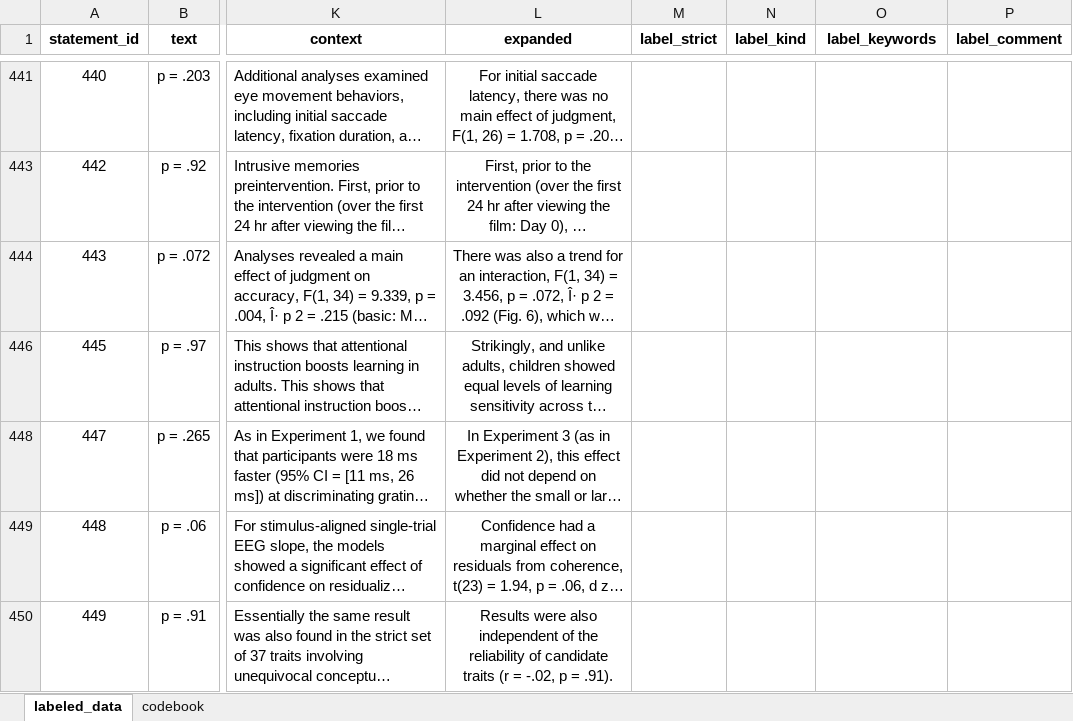
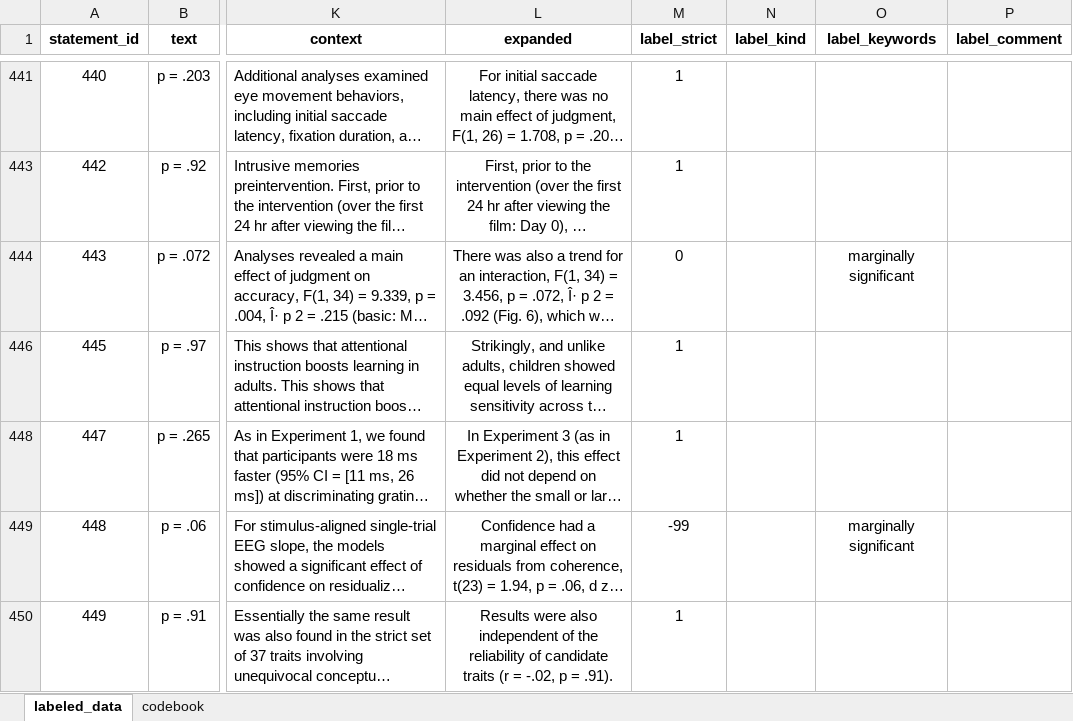
Before and after one commit to Raphael-Merz/nonsig-master-thesis, an Excel workbook: data/labeled/2025-06-28_labeled_data.xlsx, sheet labeled_data, drawn as a sheet; only a part is shown, gaps mark what is left out; long unchanged cells end in …; values as stored, in another font and other column widths than the file's, no borders; the diff covers the shown part only; the diff names each change by its address in the sheet, - before the commit and + after, or states it on an @@ line.

Commit message:
Labeled more statements and added labeling notes

```diff
--- a/data/labeled/2025-06-28_labeled_data.xlsx (sheet labeled_data)
+++ b/data/labeled/2025-06-28_labeled_data.xlsx (sheet labeled_data)
-M441 (label_strict): (empty)
+M441 (label_strict): 1
-M443 (label_strict): (empty)
+M443 (label_strict): 1
-M444 (label_strict): (empty)
+M444 (label_strict): 0
-O444 (label_keywords): (empty)
+O444 (label_keywords): marginally significant
-M446 (label_strict): (empty)
+M446 (label_strict): 1
-M448 (label_strict): (empty)
+M448 (label_strict): 1
-M449 (label_strict): (empty)
+M449 (label_strict): -99
-O449 (label_keywords): (empty)
+O449 (label_keywords): marginally significant
-M450 (label_strict): (empty)
+M450 (label_strict): 1
```
Also changed, not shown: 123 edited cells and cell formats elsewhere in this sheet, 1 other file.
